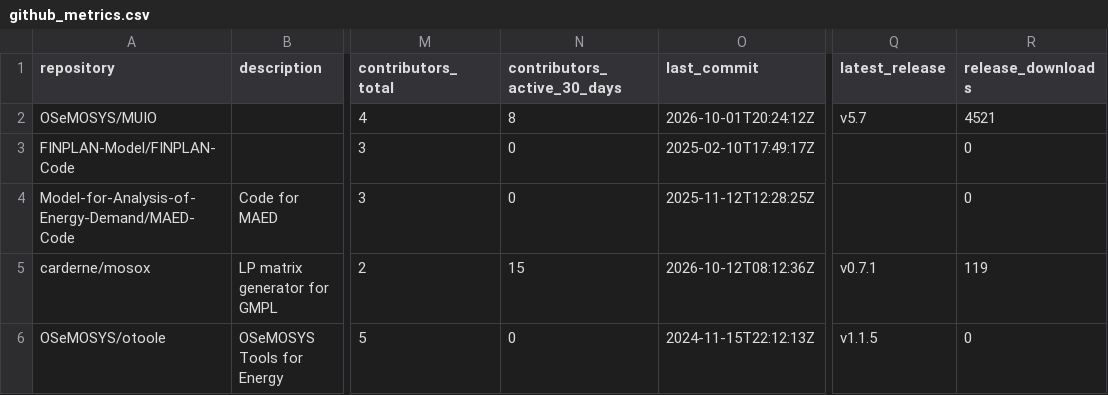
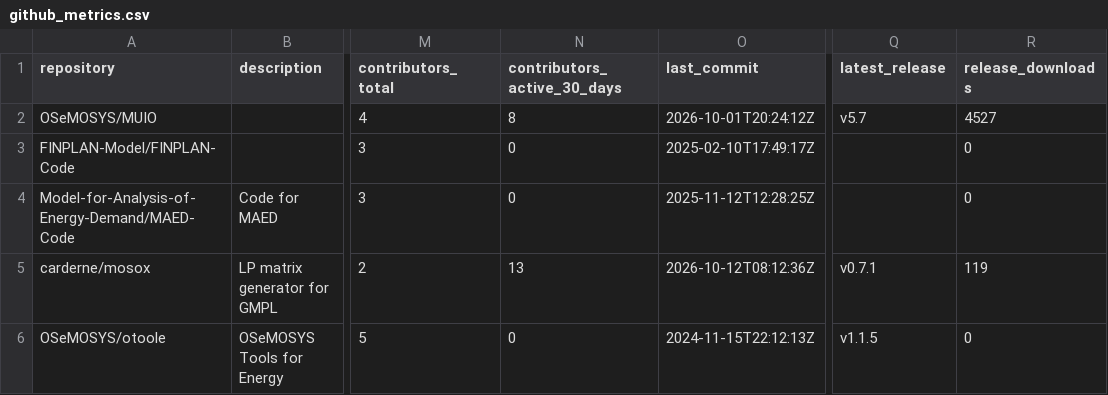
Before and after one commit to VedranKapor/github-metrics-dashboard, a CSV file: github_metrics.csv, drawn as a sheet; only a part is shown, gaps mark what is left out; the diff names each change by its address in the sheet, - before the commit and + after, or states it on an @@ line.

```diff
--- a/github_metrics.csv
+++ b/github_metrics.csv
-R2 (release_downloads): 4521
+R2 (release_downloads): 4527
-N5 (contributors_active_30_days): 15
+N5 (contributors_active_30_days): 13
```
